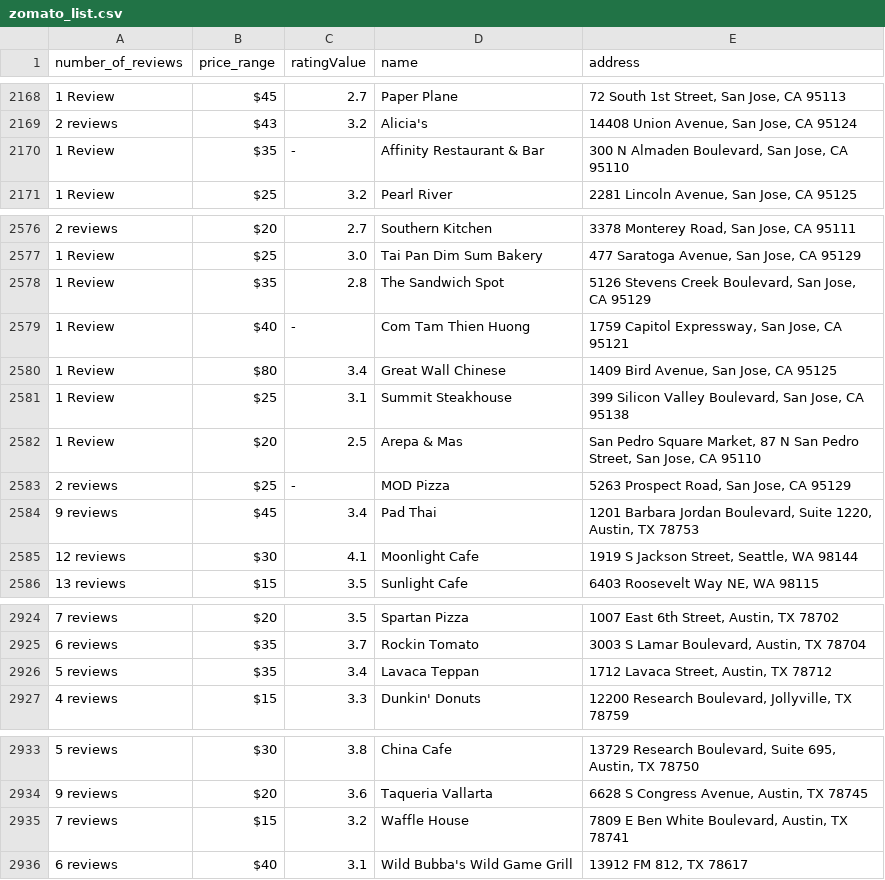
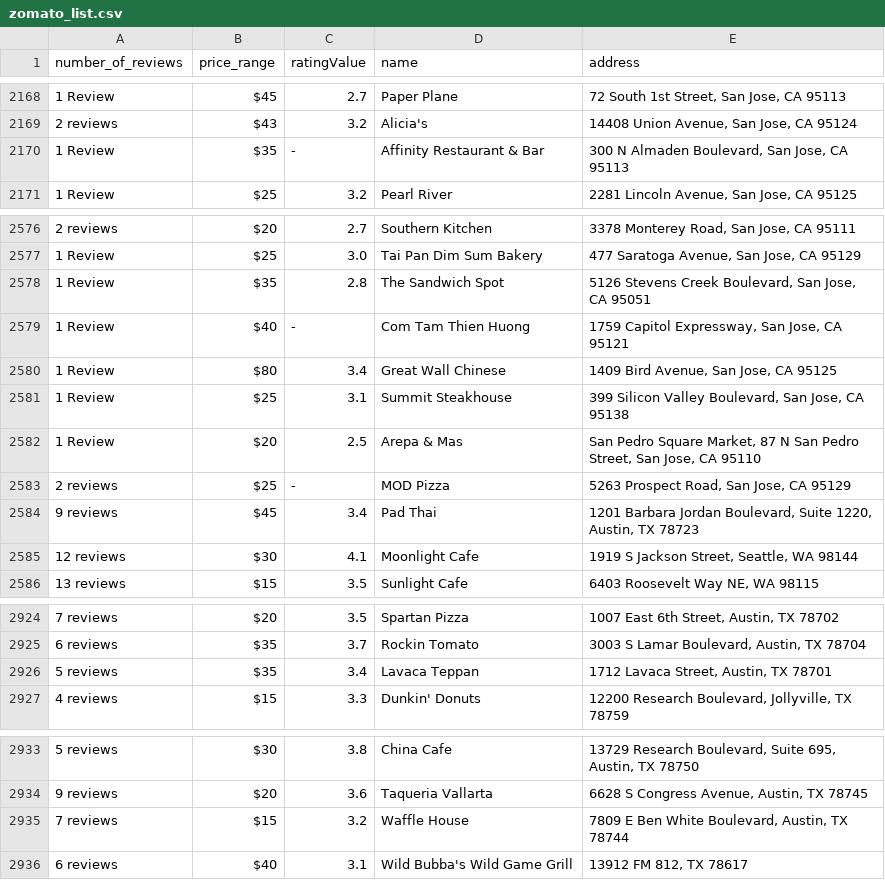
Before and after one commit to sanjaysan/DataScience-Foodie, a CSV file: Data/csv/zomato_list.csv, drawn as a sheet; only a part is shown, gaps mark what is left out; the diff covers the shown part only.

```diff
--- a/Data/csv/zomato_list.csv
+++ b/Data/csv/zomato_list.csv
@@ -2169,3 +2169,3 @@ number_of_reviews,price_range,ratingValue,name,address
 2 reviews,$43,3.2,Alicia's,"14408 Union Avenue, San Jose, CA 95124"
-1 Review,$35,-,Affinity Restaurant & Bar,"300 N Almaden Boulevard, San Jose, CA 95110"
+1 Review,$35,-,Affinity Restaurant & Bar,"300 N Almaden Boulevard, San Jose, CA 95113"
 1 Review,$25,3.2,Pearl River,"2281 Lincoln Avenue, San Jose, CA 95125"
@@ -2577,3 +2577,3 @@ number_of_reviews,price_range,ratingValue,name,address
 1 Review,$25,3.0,Tai Pan Dim Sum Bakery,"477 Saratoga Avenue, San Jose, CA 95129"
-1 Review,$35,2.8,The Sandwich Spot,"5126 Stevens Creek Boulevard, San Jose, CA 95129"
+1 Review,$35,2.8,The Sandwich Spot,"5126 Stevens Creek Boulevard, San Jose, CA 95051"
 1 Review,$40,-,Com Tam Thien Huong,"1759 Capitol Expressway, San Jose, CA 95121"
@@ -2583,3 +2583,3 @@ number_of_reviews,price_range,ratingValue,name,address
 2 reviews,$25,-,MOD Pizza,"5263 Prospect Road, San Jose, CA 95129"
-9 reviews,$45,3.4,Pad Thai,"1201 Barbara Jordan Boulevard, Suite 1220, Austin, TX 78753"
+9 reviews,$45,3.4,Pad Thai,"1201 Barbara Jordan Boulevard, Suite 1220, Austin, TX 78723"
 12 reviews,$30,4.1,Moonlight Cafe,"1919 S Jackson Street, Seattle, WA 98144"
@@ -2925,3 +2925,3 @@ number_of_reviews,price_range,ratingValue,name,address
 6 reviews,$35,3.7,Rockin Tomato,"3003 S Lamar Boulevard, Austin, TX 78704"
-5 reviews,$35,3.4,Lavaca Teppan,"1712 Lavaca Street, Austin, TX 78712"
+5 reviews,$35,3.4,Lavaca Teppan,"1712 Lavaca Street, Austin, TX 78701"
 4 reviews,$15,3.3,Dunkin' Donuts,"12200 Research Boulevard, Jollyville, TX 78759"
@@ -2934,3 +2934,3 @@ number_of_reviews,price_range,ratingValue,name,address
 9 reviews,$20,3.6,Taqueria Vallarta,"6628 S Congress Avenue, Austin, TX 78745"
-7 reviews,$15,3.2,Waffle House,"7809 E Ben White Boulevard, Austin, TX 78741"
+7 reviews,$15,3.2,Waffle House,"7809 E Ben White Boulevard, Austin, TX 78744"
 6 reviews,$40,3.1,Wild Bubba's Wild Game Grill,"13912 FM 812, TX 78617"
```
Also changed, not shown: 7 edited cells elsewhere in this file, 8 other files.
